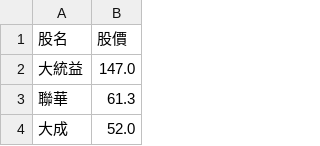
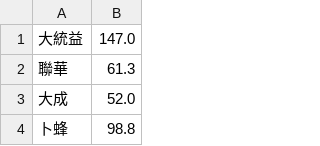
Before and after one commit to biung-od/personal, a CSV file: final.csv, drawn as a sheet; only a part is shown; the shorter side is filled out with more unchanged rows; the diff names each change by its address in the sheet, - before the commit and + after, or states it on an @@ line.

Commit message:
Update final.csv

```diff
--- a/final.csv
+++ b/final.csv
-row 1: 股名 | 股價
```
